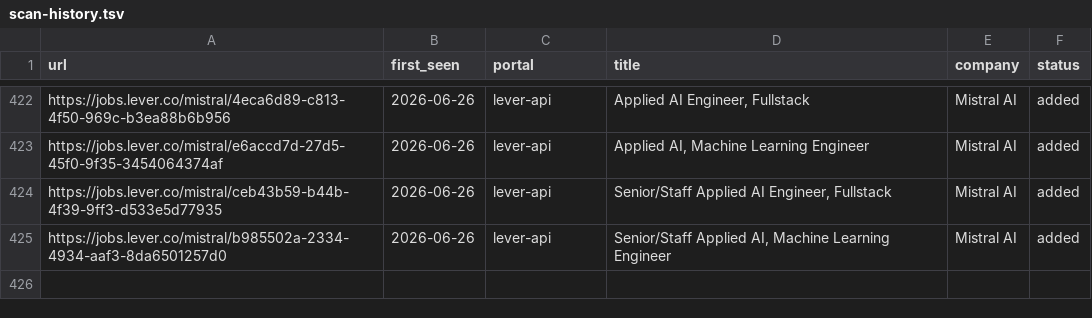
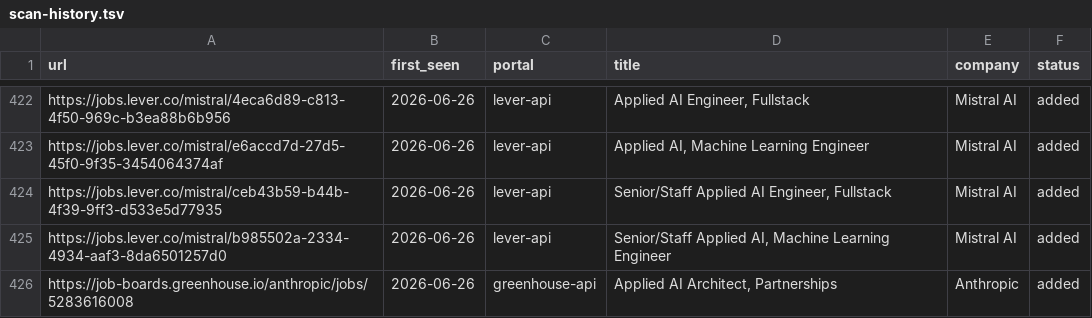
Before and after one commit to jayavardhan8907/AutomateJob, a TSV file: data/scan-history.tsv, drawn as a sheet; only a part is shown, gaps mark what is left out.

Commit message:
chore: auto-scan 2026-06-26

```diff
--- a/data/scan-history.tsv
+++ b/data/scan-history.tsv
@@ -425 +425,2 @@ https://jobs.lever.co/mistral/ceb43b59-b44b-4f39-9ff3-d533e5d77935	2026-06-26	le
 https://jobs.lever.co/mistral/b985502a-2334-4934-aaf3-8da6501257d0	2026-06-26	lever-api	Senior/Staff Applied AI,  Machine Learning Engineer	Mistral AI	added
+https://job-boards.greenhouse.io/anthropic/jobs/5283616008	2026-06-26	greenhouse-api	Applied AI Architect, Partnerships	Anthropic	added
```
Also changed, not shown: 1 other file.
